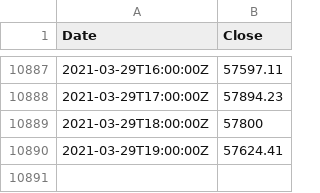
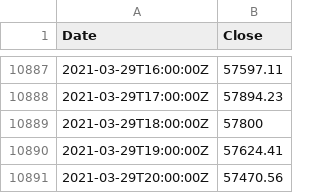
Before and after one commit to hackistic/gm, a CSV file: 1h_2000_290321.csv (was 1h_1900_290321.csv), drawn as a sheet; only a part is shown, gaps mark what is left out; the diff names each change by its address in the sheet, - before the commit and + after, or states it on an @@ line.

Commit message:
Update and rename 1h_1900_290321.csv to 1h_2000_290321.csv

```diff
--- a/1h_1900_290321.csv
+++ b/1h_2000_290321.csv
+row 10891: 2021-03-29T20:00:00Z | 57470.56
```
